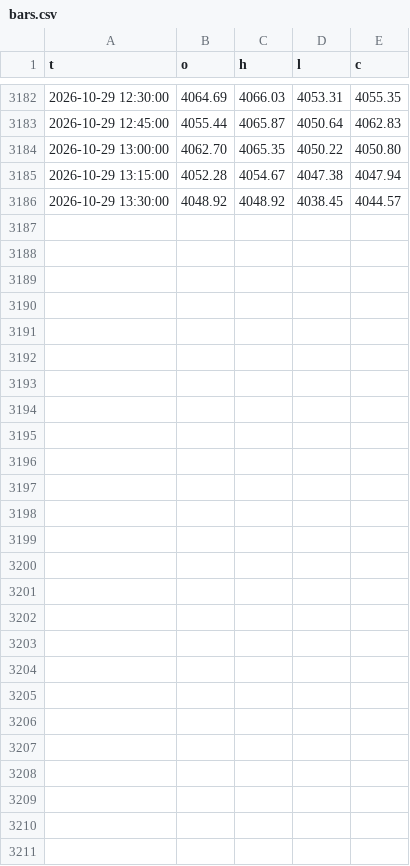
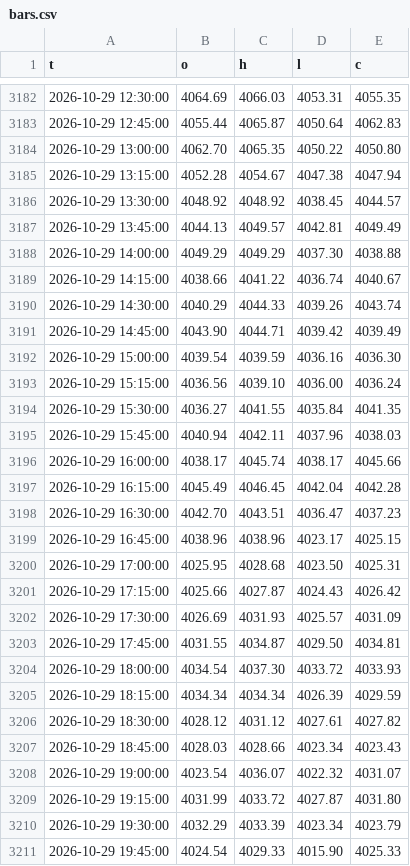
Before and after one commit to kureha722-arch/Signal-Gold, a CSV file: bars.csv, drawn as a sheet; only a part is shown, gaps mark what is left out; the diff names each change by its address in the sheet, - before the commit and + after, or states it on an @@ line.

Commit message:
state

```diff
--- a/bars.csv
+++ b/bars.csv
+row 3187: 2026-10-29 13:45:00 | 4044.13 | 4049.57 | 4042.81 | 4049.49
+row 3188: 2026-10-29 14:00:00 | 4049.29 | 4049.29 | 4037.30 | 4038.88
+row 3189: 2026-10-29 14:15:00 | 4038.66 | 4041.22 | 4036.74 | 4040.67
+row 3190: 2026-10-29 14:30:00 | 4040.29 | 4044.33 | 4039.26 | 4043.74
+row 3191: 2026-10-29 14:45:00 | 4043.90 | 4044.71 | 4039.42 | 4039.49
+row 3192: 2026-10-29 15:00:00 | 4039.54 | 4039.59 | 4036.16 | 4036.30
+row 3193: 2026-10-29 15:15:00 | 4036.56 | 4039.10 | 4036.00 | 4036.24
+row 3194: 2026-10-29 15:30:00 | 4036.27 | 4041.55 | 4035.84 | 4041.35
+row 3195: 2026-10-29 15:45:00 | 4040.94 | 4042.11 | 4037.96 | 4038.03
+row 3196: 2026-10-29 16:00:00 | 4038.17 | 4045.74 | 4038.17 | 4045.66
+row 3197: 2026-10-29 16:15:00 | 4045.49 | 4046.45 | 4042.04 | 4042.28
+row 3198: 2026-10-29 16:30:00 | 4042.70 | 4043.51 | 4036.47 | 4037.23
+row 3199: 2026-10-29 16:45:00 | 4038.96 | 4038.96 | 4023.17 | 4025.15
+row 3200: 2026-10-29 17:00:00 | 4025.95 | 4028.68 | 4023.50 | 4025.31
+row 3201: 2026-10-29 17:15:00 | 4025.66 | 4027.87 | 4024.43 | 4026.42
+row 3202: 2026-10-29 17:30:00 | 4026.69 | 4031.93 | 4025.57 | 4031.09
+row 3203: 2026-10-29 17:45:00 | 4031.55 | 4034.87 | 4029.50 | 4034.81
+row 3204: 2026-10-29 18:00:00 | 4034.54 | 4037.30 | 4033.72 | 4033.93
+row 3205: 2026-10-29 18:15:00 | 4034.34 | 4034.34 | 4026.39 | 4029.59
+row 3206: 2026-10-29 18:30:00 | 4028.12 | 4031.12 | 4027.61 | 4027.82
+row 3207: 2026-10-29 18:45:00 | 4028.03 | 4028.66 | 4023.34 | 4023.43
+row 3208: 2026-10-29 19:00:00 | 4023.54 | 4036.07 | 4022.32 | 4031.07
+row 3209: 2026-10-29 19:15:00 | 4031.99 | 4033.72 | 4027.87 | 4031.80
+row 3210: 2026-10-29 19:30:00 | 4032.29 | 4033.39 | 4023.34 | 4023.79
+row 3211: 2026-10-29 19:45:00 | 4024.54 | 4029.33 | 4015.90 | 4025.33
```
